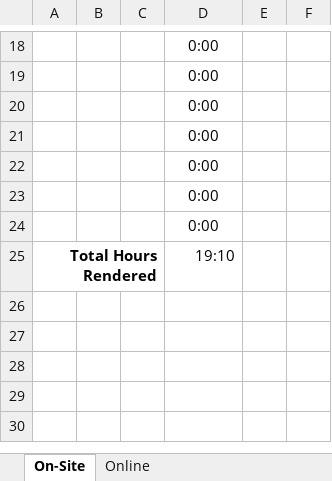
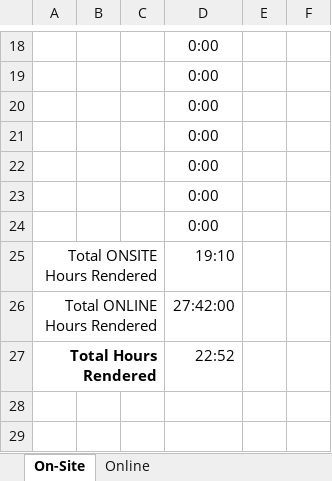
Before and after one commit to BSDSBA-JF/wadwani_intern, an Excel workbook: Timekeeping Record.xlsx, sheet On-Site, drawn as a sheet; only a part is shown, gaps mark what is left out; the shorter side is filled out with more unchanged rows; values as stored, in another font and other column widths than the file's, no borders; the diff names each change by its address in the sheet, - before the commit and + after, or states it on an @@ line.

```diff
--- a/Timekeeping Record.xlsx (sheet On-Site)
+++ b/Timekeeping Record.xlsx (sheet On-Site)
-A25: Total Hours Rendered
+A25: Total ONSITE Hours Rendered
-A25 bold: on
+A25 bold: off
-row 26: (empty)
+row 26: Total ONLINE Hours Rendered |  |  | 27:42:00
+A26:C26 merged
-row 27: (empty)
+row 27: Total Hours Rendered |  |  | 22:52
+A27:C27 merged
```
Also changed, not shown: sheet Online, formulas that keep their value, 6 other files.
